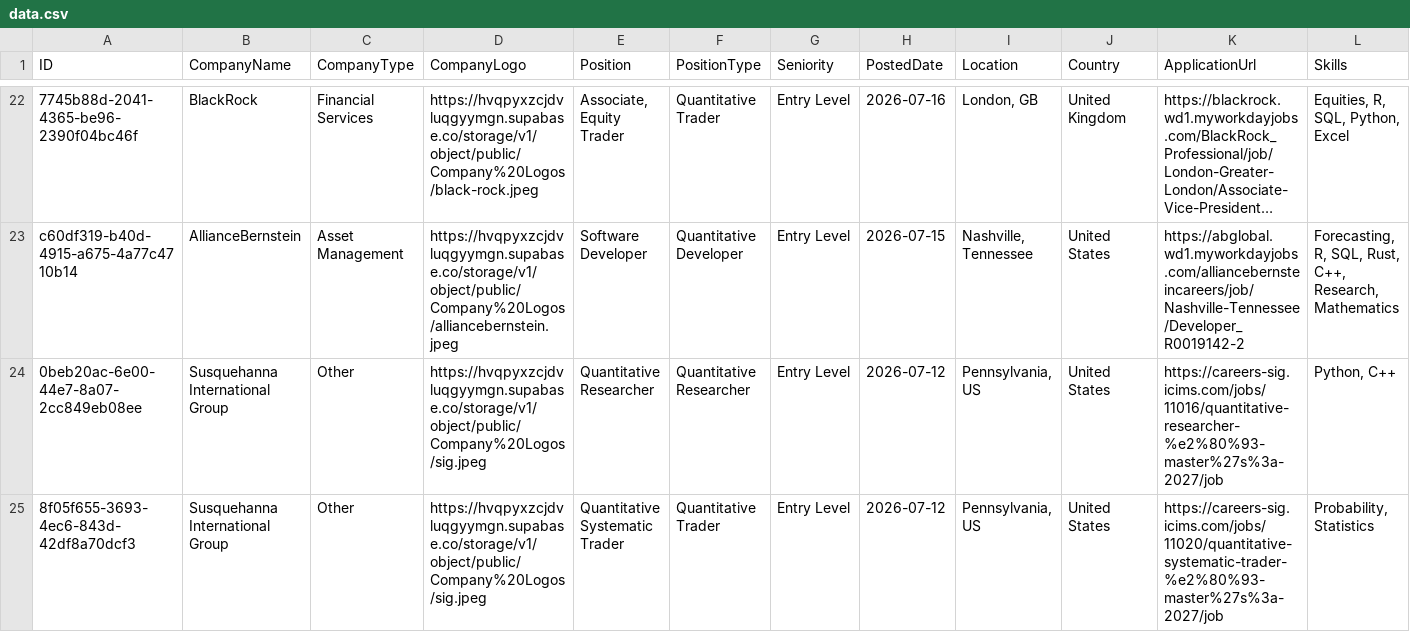
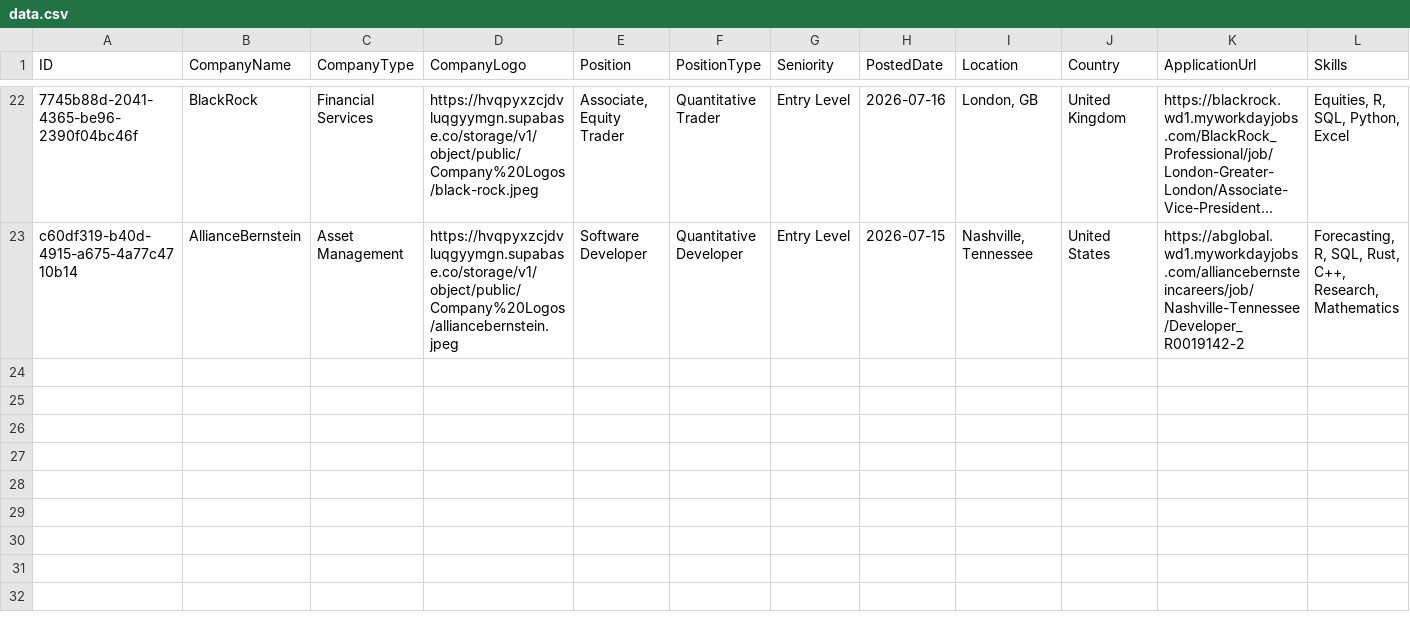
Before and after one commit to ibrahimmudassar/AutoOpenQuant, a CSV file: data.csv, drawn as a sheet; only a part is shown, gaps mark what is left out; long unchanged cells end in …; rows hold the shown columns only; the diff names each change by its address in the sheet, - before the commit and + after, or states it on an @@ line.

Commit message:
GitHub Actions Bot

```diff
--- a/data.csv
+++ b/data.csv
-row 24: 0beb20ac-6e00-44e7-8a07-2cc849eb08ee | Susquehanna International Group | Other | https://hvqpyxzcjdvluqgyymgn.supabase.co/storage/v1/object/public/Company%20Logos/sig.jpeg | Quantitative Researcher | Quantitative Researcher | Entry Level | 2026-07-12 | Pennsylvania, US | United States | https://careers-sig.icims.com/jobs/11016/quantitative-researcher-%e2%80%93-master%27s%3a-2027/job | Python, C++
-row 25: 8f05f655-3693-4ec6-843d-42df8a70dcf3 | Susquehanna International Group | Other | https://hvqpyxzcjdvluqgyymgn.supabase.co/storage/v1/object/public/Company%20Logos/sig.jpeg | Quantitative Systematic Trader | Quantitative Trader | Entry Level | 2026-07-12 | Pennsylvania, US | United States | https://careers-sig.icims.com/jobs/11020/quantitative-systematic-trader-%e2%80%93-master%27s%3a-2027/job | Probability, Statistics
```
